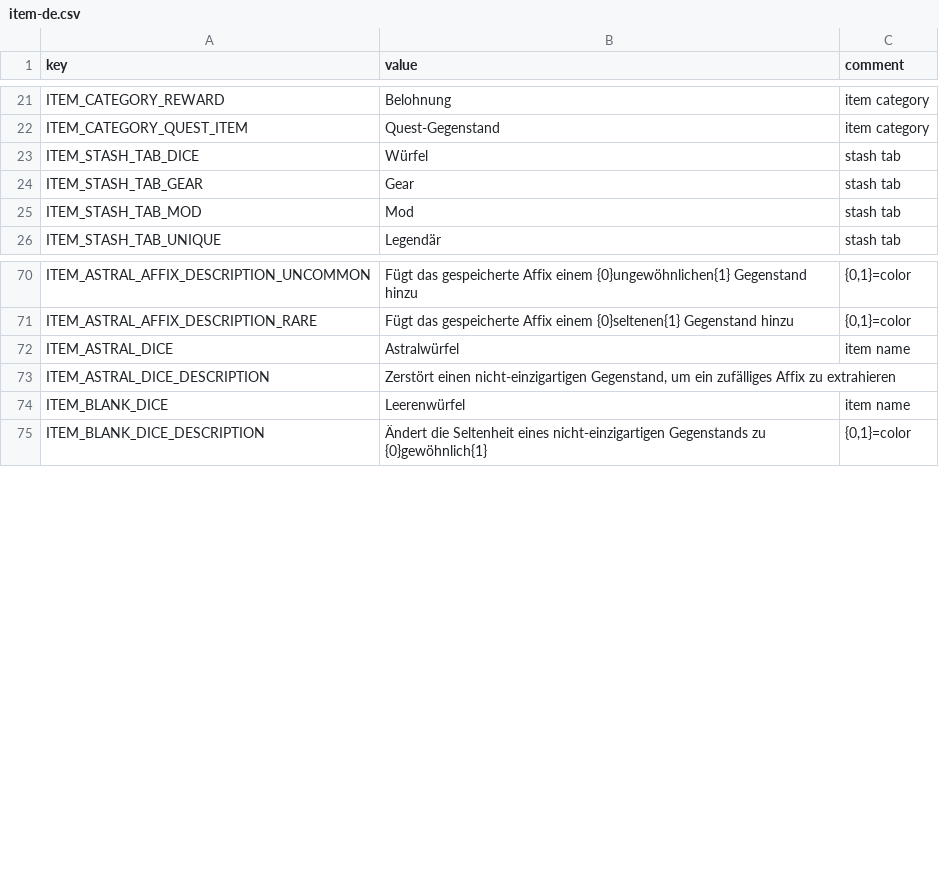
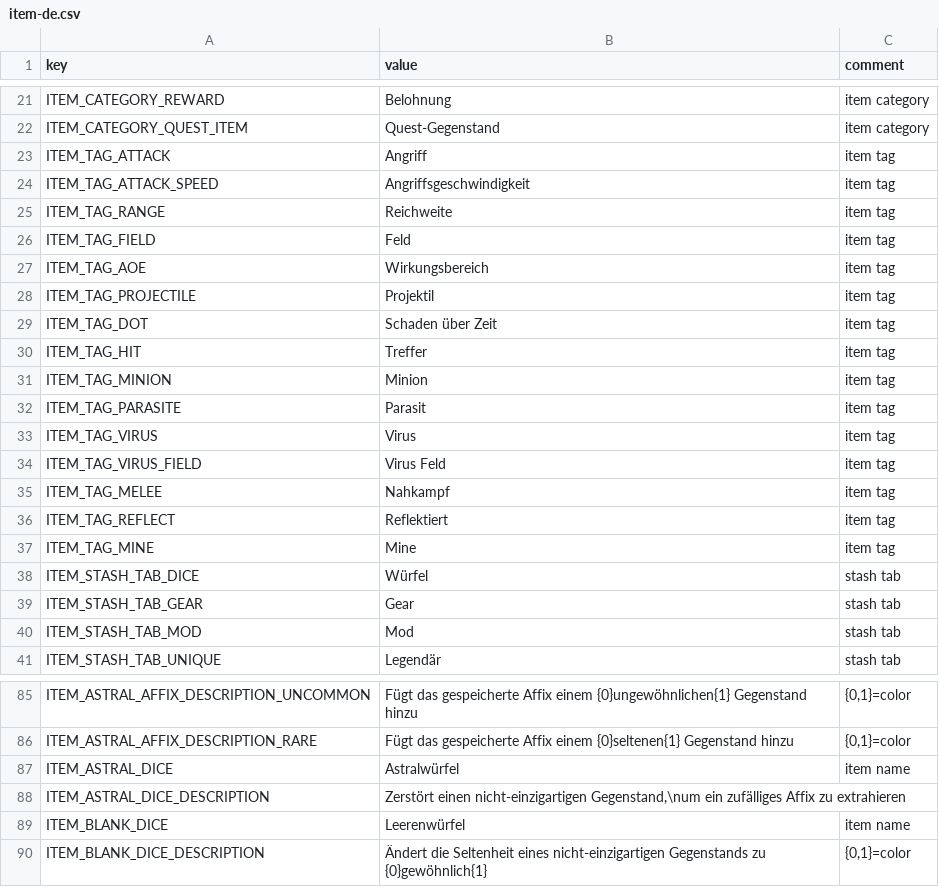
Before and after one commit to casid/astroloot-localization, a CSV file: de/item-de.csv, drawn as a sheet; only a part is shown, gaps mark what is left out.

```diff
--- a/de/item-de.csv
+++ b/de/item-de.csv
@@ -22,2 +22,17 @@ ITEM_CATEGORY_REWARD,"Belohnung","item category"
 ITEM_CATEGORY_QUEST_ITEM,"Quest-Gegenstand","item category"
+ITEM_TAG_ATTACK,"Angriff","item tag"
+ITEM_TAG_ATTACK_SPEED,"Angriffsgeschwindigkeit","item tag"
+ITEM_TAG_RANGE,"Reichweite","item tag"
+ITEM_TAG_FIELD,"Feld","item tag"
+ITEM_TAG_AOE,"Wirkungsbereich","item tag"
+ITEM_TAG_PROJECTILE,"Projektil","item tag"
+ITEM_TAG_DOT,"Schaden über Zeit","item tag"
+ITEM_TAG_HIT,"Treffer","item tag"
+ITEM_TAG_MINION,"Minion","item tag"
+ITEM_TAG_PARASITE,"Parasit","item tag"
+ITEM_TAG_VIRUS,"Virus","item tag"
+ITEM_TAG_VIRUS_FIELD,"Virus Feld","item tag"
+ITEM_TAG_MELEE,"Nahkampf","item tag"
+ITEM_TAG_REFLECT,"Reflektiert","item tag"
+ITEM_TAG_MINE,"Mine","item tag"
 ITEM_STASH_TAB_DICE,"Würfel","stash tab"
@@ -72,3 +87,3 @@ ITEM_ASTRAL_AFFIX_DESCRIPTION_RARE,"Fügt das gespeicherte Affix einem {0}selten
 ITEM_ASTRAL_DICE,"Astralwürfel","item name"
-ITEM_ASTRAL_DICE_DESCRIPTION,"Zerstört einen nicht-einzigartigen Gegenstand, um ein zufälliges Affix zu extrahieren",""
+ITEM_ASTRAL_DICE_DESCRIPTION,"Zerstört einen nicht-einzigartigen Gegenstand,\num ein zufälliges Affix zu extrahieren",""
 ITEM_BLANK_DICE,"Leerenwürfel","item name"
```
Also changed, not shown: de/mission-de.csv, de/ui-de.csv, 8 other files.
